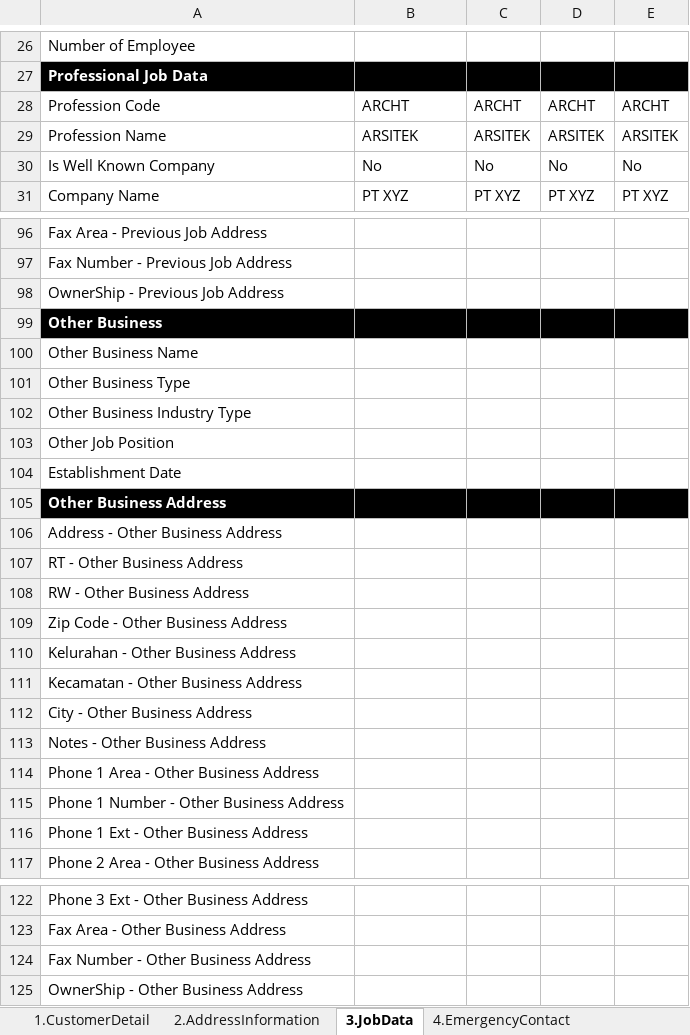
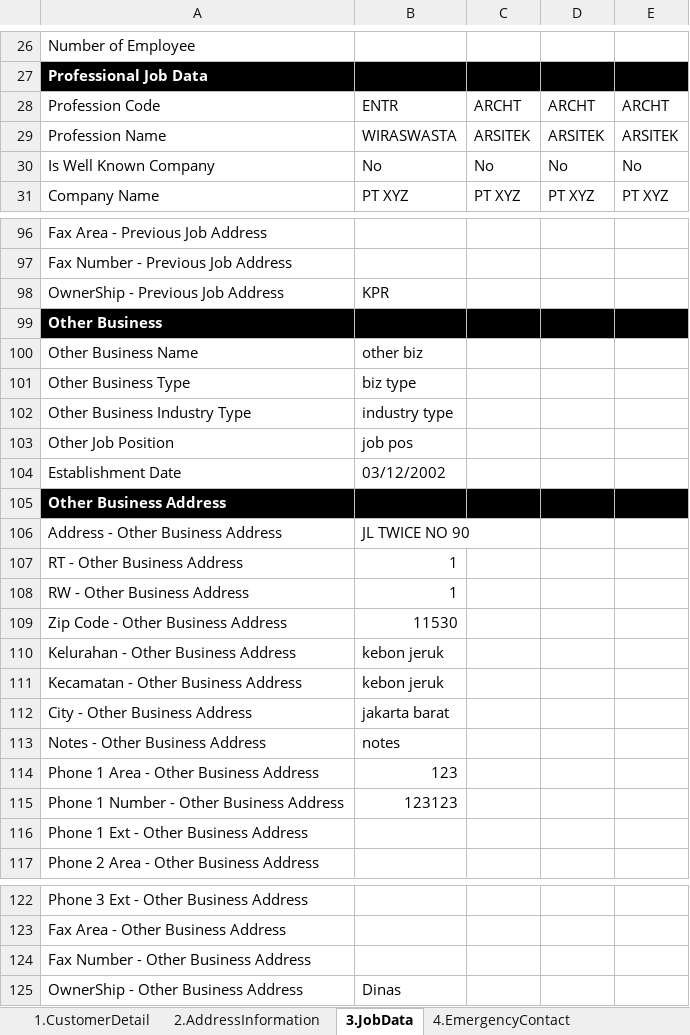
Before and after one commit to qcadins/DemoWorkflow, an Excel workbook: Excel/2.1.2 CustomerDataCompletion-Personal - Family.xlsm, sheet 3.JobData, drawn as a sheet; only a part is shown, gaps mark what is left out; values as stored, in another font and other column widths than the file's, no borders; the diff covers the shown part only; the diff names each change by its address in the sheet, - before the commit and + after, or states it on an @@ line.

```diff
--- a/Excel/2.1.2 CustomerDataCompletion-Personal - Family.xlsm (sheet 3.JobData)
+++ b/Excel/2.1.2 CustomerDataCompletion-Personal - Family.xlsm (sheet 3.JobData)
-B28: ARCHT
+B28: ENTR
-B29: ARSITEK
+B29: WIRASWASTA
-B98: (empty)
+B98: KPR
-B100: (empty)
+B100: other biz
-B101: (empty)
+B101: biz type
-B102: (empty)
+B102: industry type
-B103: (empty)
+B103: job pos
-B104: (empty)
+B104: 03/12/2002
-B106: (empty)
+B106: JL TWICE NO 90
-B107:B108: (empty)
+B107:B108: 1
-B109: (empty)
+B109: 11530
-B110:B111: (empty)
+B110:B111: kebon jeruk
-B112: (empty)
+B112: jakarta barat
-B113: (empty)
+B113: notes
-B114: (empty)
+B114: 123
-B115: (empty)
+B115: 123123
-B125: (empty)
+B125: Dinas
```
Also changed, not shown: 11 edited cells elsewhere in this sheet, sheet 5.FinancialData, sheet 2.AddressInformation, sheet 1.CustomerDetail, sheet 7.OtherAttribute, sheet 6.CustomerAsset, Excel/2.1.1 CustomerDataCompletion-Personal - Customer.xlsm, Excel/2.1.4 CustomerDataCompletion-Personal - GuarantorCompany.xlsm, 6 other files.
